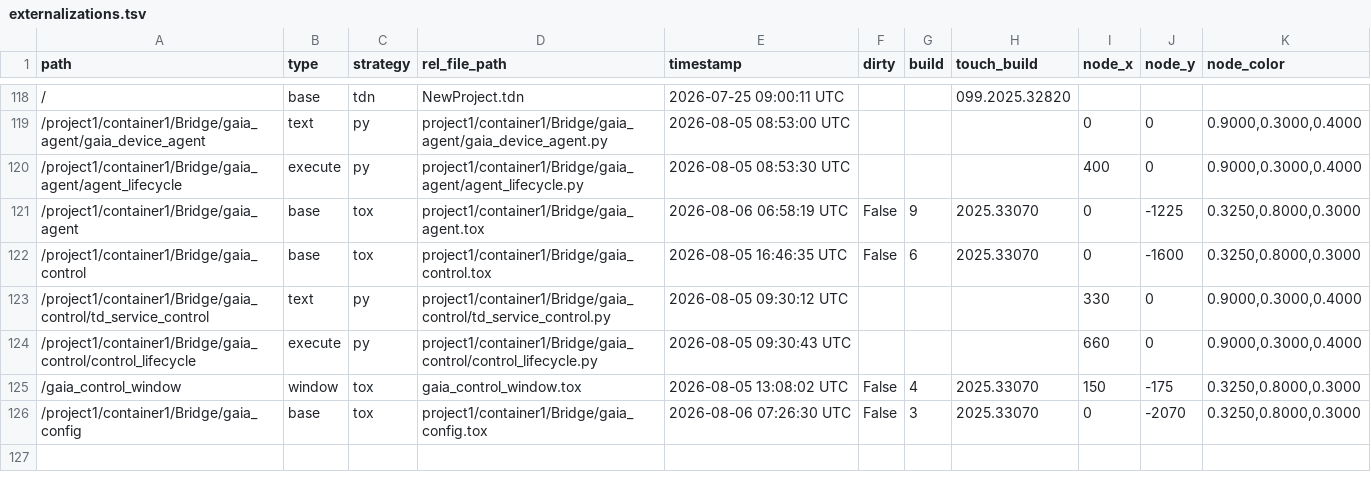
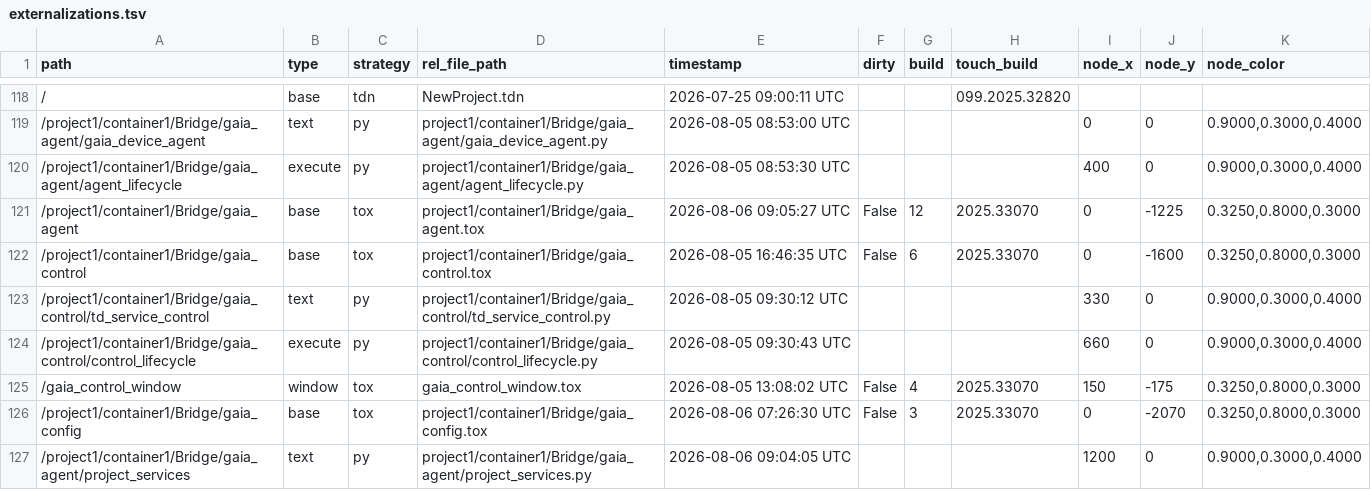
Before and after one commit to vsvisualsubstance-source/TD4Gaia, a TSV file: project1/container1/externalizations.tsv, drawn as a sheet; only a part is shown, gaps mark what is left out.

```diff
--- a/project1/container1/externalizations.tsv
+++ b/project1/container1/externalizations.tsv
@@ -120,3 +120,3 @@ path	type	strategy	rel_file_path	timestamp	dirty	build	touch_build	node_x	node_y
 /project1/container1/Bridge/gaia_agent/agent_lifecycle	execute	py	project1/container1/Bridge/gaia_agent/agent_lifecycle.py	2026-08-05 08:53:30 UTC				400	0	0.9000,0.3000,0.4000
-/project1/container1/Bridge/gaia_agent	base	tox	project1/container1/Bridge/gaia_agent.tox	2026-08-06 06:58:19 UTC	False	9	2025.33070	0	-1225	0.3250,0.8000,0.3000
+/project1/container1/Bridge/gaia_agent	base	tox	project1/container1/Bridge/gaia_agent.tox	2026-08-06 09:05:27 UTC	False	12	2025.33070	0	-1225	0.3250,0.8000,0.3000
 /project1/container1/Bridge/gaia_control	base	tox	project1/container1/Bridge/gaia_control.tox	2026-08-05 16:46:35 UTC	False	6	2025.33070	0	-1600	0.3250,0.8000,0.3000
@@ -126 +126,2 @@ path	type	strategy	rel_file_path	timestamp	dirty	build	touch_build	node_x	node_y
 /project1/container1/Bridge/gaia_config	base	tox	project1/container1/Bridge/gaia_config.tox	2026-08-06 07:26:30 UTC	False	3	2025.33070	0	-2070	0.3250,0.8000,0.3000
+/project1/container1/Bridge/gaia_agent/project_services	text	py	project1/container1/Bridge/gaia_agent/project_services.py	2026-08-06 09:04:05 UTC				1200	0	0.9000,0.3000,0.4000
```
Also changed, not shown: 3 other files.
